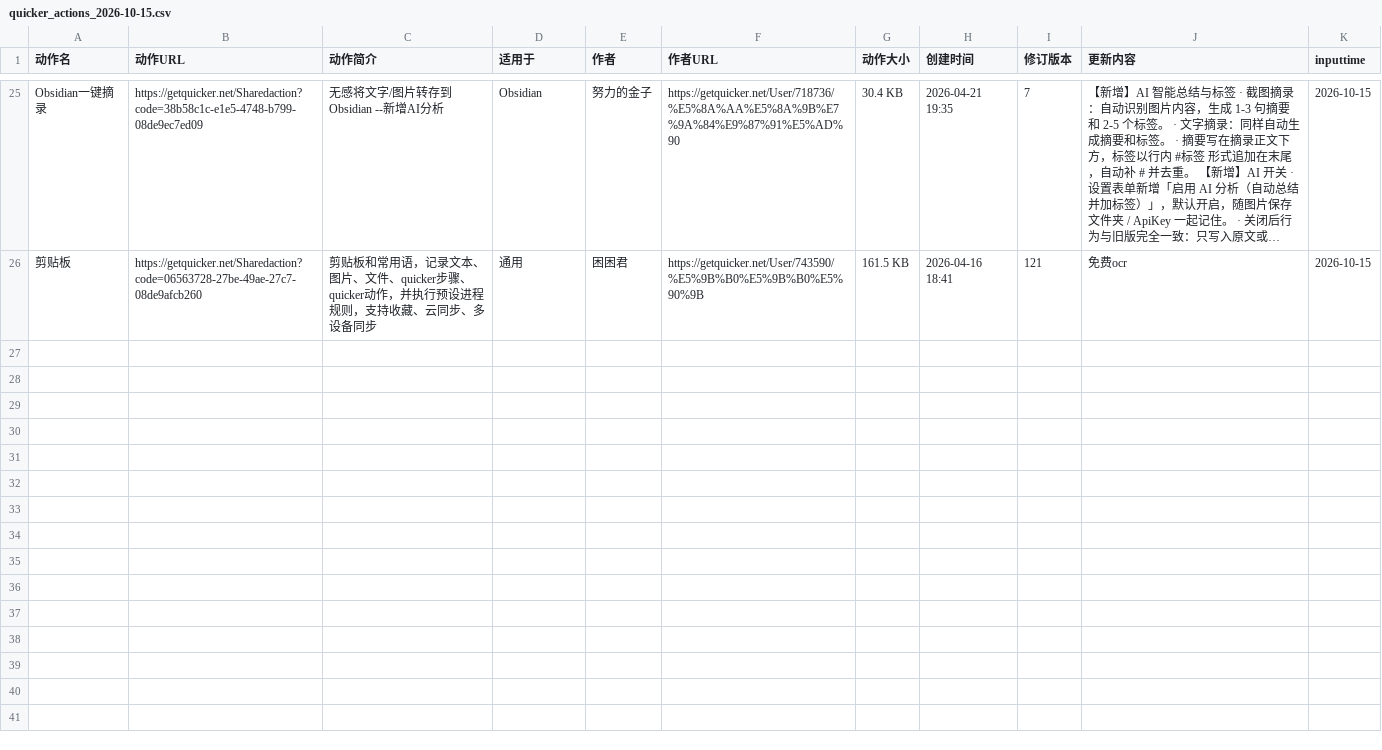
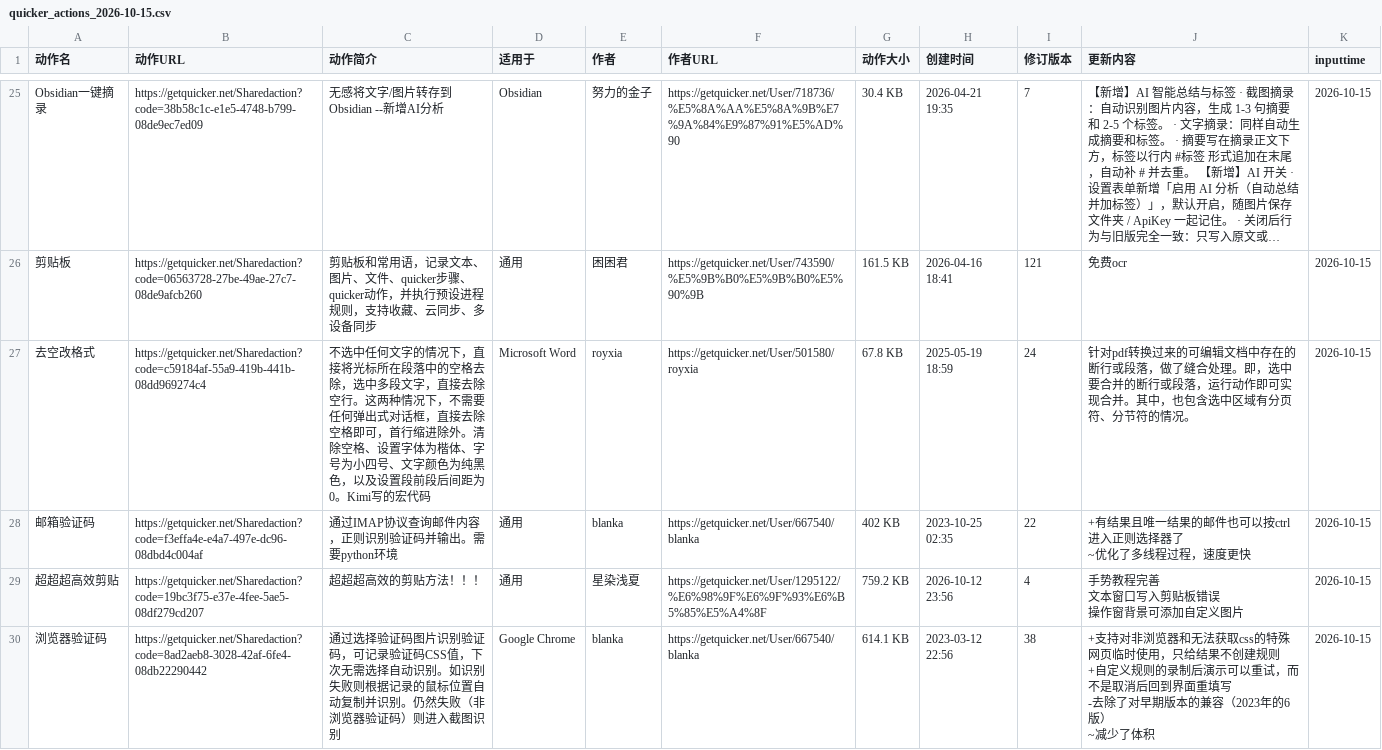
Before and after one commit to zzzzls/QuckerActionDailyUp, a CSV file: data/csv/quicker_actions_2026-10-15.csv, drawn as a sheet; only a part is shown, gaps mark what is left out; long unchanged cells end in …; ↵ is a line break in a cell; the diff names each change by its address in the sheet, - before the commit and + after, or states it on an @@ line.

```diff
--- a/data/csv/quicker_actions_2026-10-15.csv
+++ b/data/csv/quicker_actions_2026-10-15.csv
+row 27: 去空改格式 | https://getquicker.net/Sharedaction?code=c59184af-55a9-419b-441b-08dd969274c4 | 不选中任何文字的情况下，直接将光标所在段落中的空格去除，选中多段文字，直接去除空行。这两种情况下，不需要任何弹出式对话框，直接去除空格即可，首行缩进除外。清除空格、设置字体为楷体、字号为小四号、文字颜色为纯黑色，以及设置段前段后间距为0。Kimi写的宏代码 | Microsoft Word | royxia | https://getquicker.net/User/501580/royxia | 67.8 KB | 2025-05-19 18:59 | 24 | 针对pdf转换过来的可编辑文档中存在的断行或段落，做了缝合处理。即，选中要合并的断行或段落，运行动作即可实现合并。其中，也包含选中区域有分页符、分节符的情况。 | 2026-10-15
+row 28: 邮箱验证码 | https://getquicker.net/Sharedaction?code=f3effa4e-e4a7-497e-dc96-08dbd4c004af | 通过IMAP协议查询邮件内容，正则识别验证码并输出。需要python环境 | 通用 | blanka | https://getquicker.net/User/667540/blanka | 402 KB | 2023-10-25 02:35 | 22 | +有结果且唯一结果的邮件也可以按ctrl进入正则选择器了 ↵ ~优化了多线程过程，速度更快 | 2026-10-15
+row 29: 超超超高效剪贴 | https://getquicker.net/Sharedaction?code=19bc3f75-e37e-4fee-5ae5-08df279cd207 | 超超超高效的剪贴方法！！！ | 通用 | 星染浅夏 | https://getquicker.net/User/1295122/%E6%98%9F%E6%9F%93%E6%B5%85%E5%A4%8F | 759.2 KB | 2026-10-12 23:56 | 4 | 手势教程完善 ↵ 文本窗口写入剪贴板错误 ↵ 操作窗背景可添加自定义图片 | 2026-10-15
+row 30: 浏览器验证码 | https://getquicker.net/Sharedaction?code=8ad2aeb8-3028-42af-6fe4-08db22290442 | 通过选择验证码图片识别验证码，可记录验证码CSS值，下次无需选择自动识别。如识别失败则根据记录的鼠标位置自动复制并识别。仍然失败（非浏览器验证码）则进入截图识别 | Google Chrome | blanka | https://getquicker.net/User/667540/blanka | 614.1 KB | 2023-03-12 22:56 | 38 | +支持对非浏览器和无法获取css的特殊网页临时使用，只给结果不创建规则 ↵ +自定义规则的录制后演示可以重试，而不是取消后回到界面重填写 ↵ -去除了对早期版本的兼容（2023年的6版） ↵ ~减少了体积 | 2026-10-15
```
Also changed, not shown: 1 other file.
